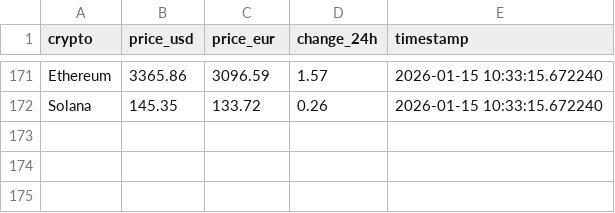
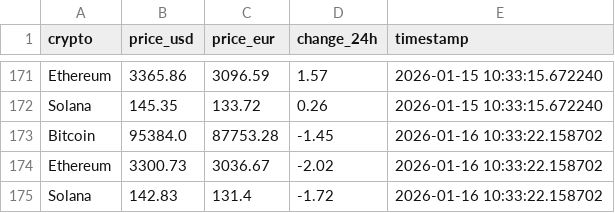
Before and after one commit to Arthur-Roitbourd/crypto-data-pipeline, a CSV file: crypto_prices.csv, drawn as a sheet; only a part is shown, gaps mark what is left out.

```diff
--- a/crypto_prices.csv
+++ b/crypto_prices.csv
@@ -172 +172,4 @@ Ethereum,3365.86,3096.59,1.57,2026-01-15 10:33:15.672240
 Solana,145.35,133.72,0.26,2026-01-15 10:33:15.672240
+Bitcoin,95384.0,87753.28,-1.45,2026-01-16 10:33:22.158702
+Ethereum,3300.73,3036.67,-2.02,2026-01-16 10:33:22.158702
+Solana,142.83,131.4,-1.72,2026-01-16 10:33:22.158702
```
Also changed, not shown: 1 other file.
